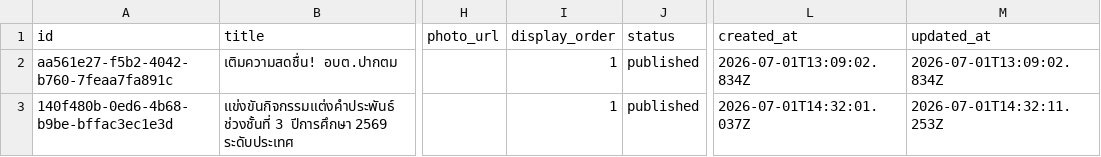
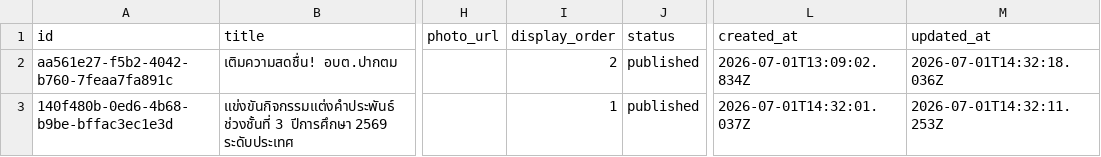
Before and after one commit to boasnirut/np, a CSV file: data/news.csv, drawn as a sheet; only a part is shown, gaps mark what is left out; the diff names each change by its address in the sheet, - before the commit and + after, or states it on an @@ line.

Commit message:
แก้ไขข่าวสาร: เติมความสดชื่น! อบต.ปากตม

```diff
--- a/data/news.csv
+++ b/data/news.csv
-I2 (display_order): 1
+I2 (display_order): 2
-M2 (updated_at): 2026-07-01T13:09:02.834Z
+M2 (updated_at): 2026-07-01T14:32:18.036Z
```
